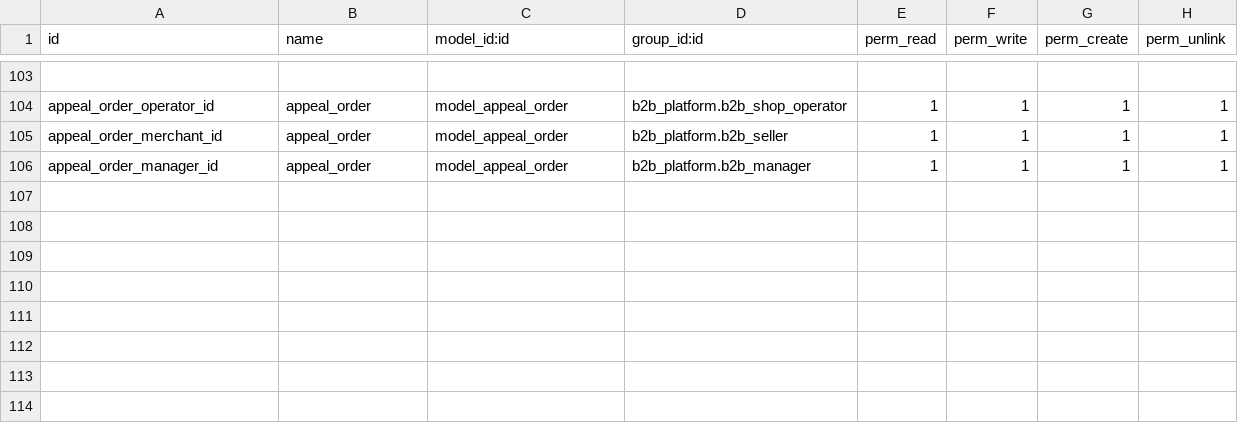
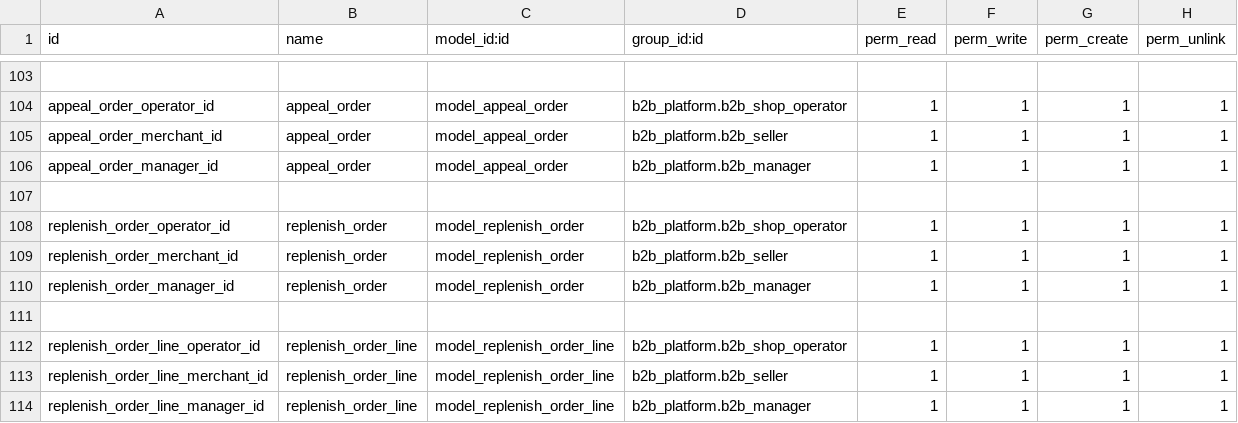
Before and after one commit to ljp1992/HZMX, a CSV file: amazon_api/security/ir.model.access.csv, drawn as a sheet; only a part is shown, gaps mark what is left out; the diff names each change by its address in the sheet, - before the commit and + after, or states it on an @@ line.

```diff
--- a/amazon_api/security/ir.model.access.csv
+++ b/amazon_api/security/ir.model.access.csv
+row 107: (empty)
+row 108: replenish_order_operator_id | replenish_order | model_replenish_order | b2b_platform.b2b_shop_operator | 1 | 1 | 1 | 1
+row 109: replenish_order_merchant_id | replenish_order | model_replenish_order | b2b_platform.b2b_seller | 1 | 1 | 1 | 1
+row 110: replenish_order_manager_id | replenish_order | model_replenish_order | b2b_platform.b2b_manager | 1 | 1 | 1 | 1
+row 111: (empty)
+row 112: replenish_order_line_operator_id | replenish_order_line | model_replenish_order_line | b2b_platform.b2b_shop_operator | 1 | 1 | 1 | 1
+row 113: replenish_order_line_merchant_id | replenish_order_line | model_replenish_order_line | b2b_platform.b2b_seller | 1 | 1 | 1 | 1
+row 114: replenish_order_line_manager_id | replenish_order_line | model_replenish_order_line | b2b_platform.b2b_manager | 1 | 1 | 1 | 1
```
Also changed, not shown: 18 other files.
